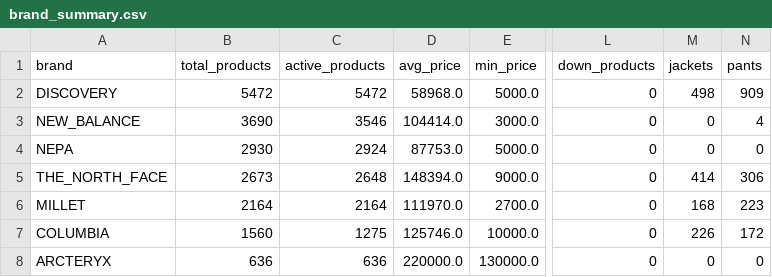
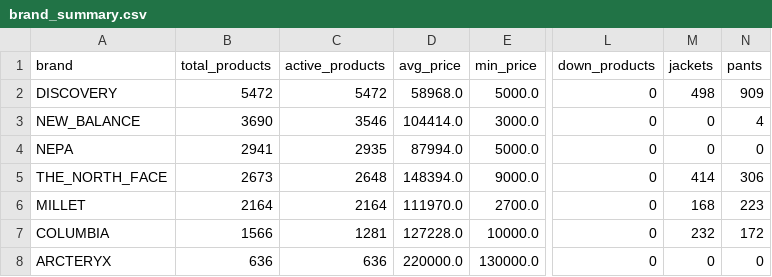
Before and after one commit to koreacolumbia-dotcom/E-comm-marketing-hub, a CSV file: reports/competitor_intel/brand_summary.csv, drawn as a sheet; only a part is shown, gaps mark what is left out; the diff names each change by its address in the sheet, - before the commit and + after, or states it on an @@ line.

```diff
--- a/reports/competitor_intel/brand_summary.csv
+++ b/reports/competitor_intel/brand_summary.csv
-B4 (total_products): 2930
+B4 (total_products): 2941
-C4 (active_products): 2924
+C4 (active_products): 2935
-D4 (avg_price): 87753.0
+D4 (avg_price): 87994.0
-B7 (total_products): 1560
+B7 (total_products): 1566
-C7 (active_products): 1275
+C7 (active_products): 1281
-D7 (avg_price): 125746.0
+D7 (avg_price): 127228.0
-M7 (jackets): 226
+M7 (jackets): 232
```
Also changed, not shown: 16 other files.
